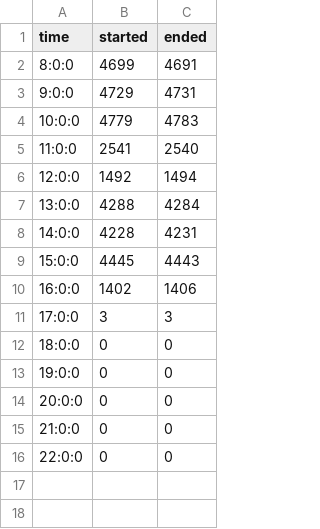
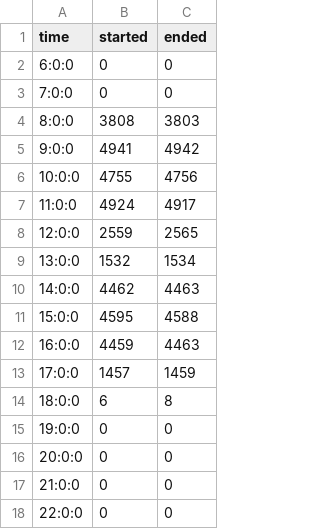
Before and after one commit to enricopiseddu/dApp_simulator, a CSV file: project/report/components/dlt_transactions_actors_50500.csv, drawn as a sheet.

```diff
--- a/project/report/components/dlt_transactions_actors_50500.csv
+++ b/project/report/components/dlt_transactions_actors_50500.csv
@@ -1,13 +1,15 @@
 time,started,ended
-8:0:0,4699,4691
-9:0:0,4729,4731
-10:0:0,4779,4783
-11:0:0,2541,2540
-12:0:0,1492,1494
-13:0:0,4288,4284
-14:0:0,4228,4231
-15:0:0,4445,4443
-16:0:0,1402,1406
-17:0:0,3,3
-18:0:0,0,0
+6:0:0,0,0
+7:0:0,0,0
+8:0:0,3808,3803
+9:0:0,4941,4942
+10:0:0,4755,4756
+11:0:0,4924,4917
+12:0:0,2559,2565
+13:0:0,1532,1534
+14:0:0,4462,4463
+15:0:0,4595,4588
+16:0:0,4459,4463
+17:0:0,1457,1459
+18:0:0,6,8
 19:0:0,0,0
```
Also changed, not shown: project/report/components/app_transactions_actors_50500.csv, project/report/components/dbms_transactions_actors_50500.csv, 15 other files.
